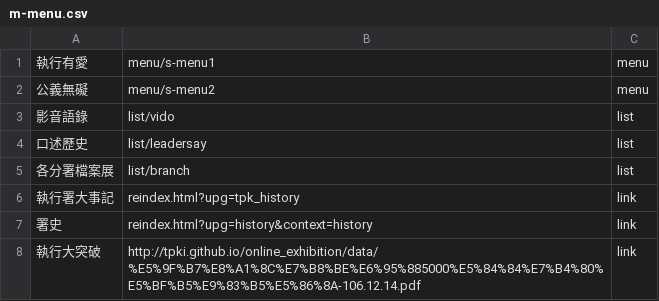
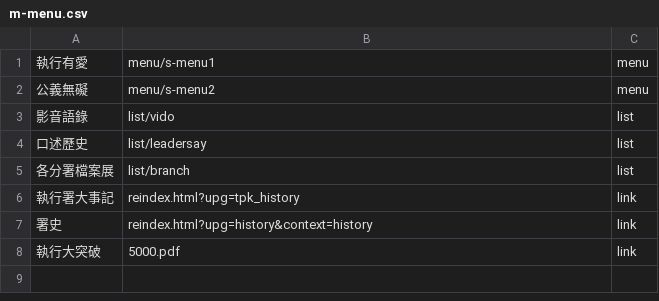
Before and after one commit to tpki/online_exhibition, a CSV file: data/m-menu.csv, drawn as a sheet.

Commit message:
Update m-menu.csv

```diff
--- a/data/m-menu.csv
+++ b/data/m-menu.csv
@@ -7,2 +7,2 @@
 署史,reindex.html?upg=history&context=history,link
-執行大突破,http://tpki.github.io/online_exhibition/data/%E5%9F%B7%E8%A1%8C%E7%B8%BE%E6%95%885000%E5%84%84%E7%B4%80%E5%BF%B5%E9%83%B5%E5%86%8A-106.12.14.pdf,link
+執行大突破,5000.pdf,link
```
